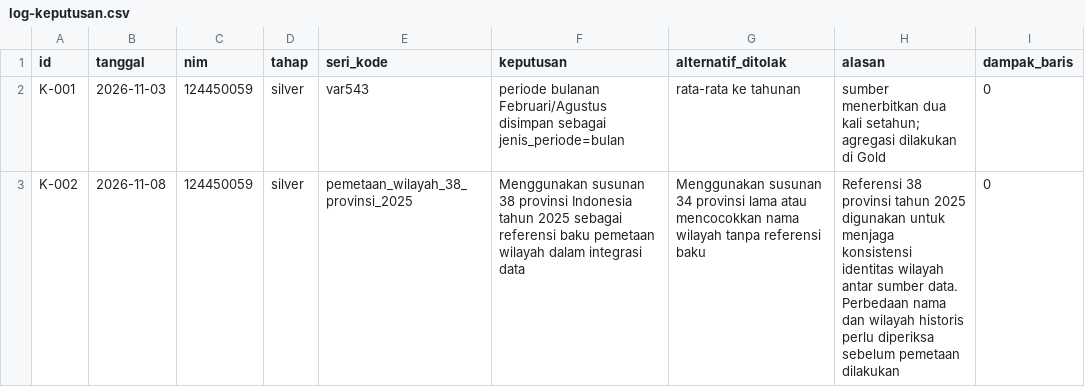
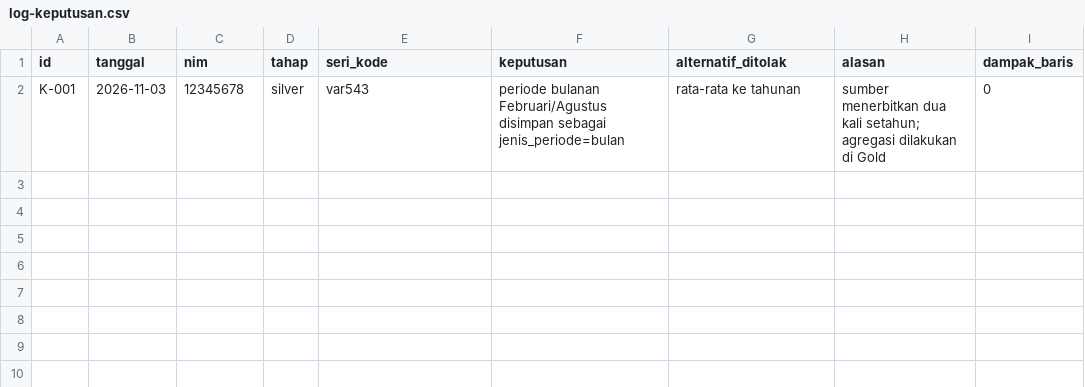
Before and after one commit to EdseladyaP/capstone-dw-kelompok-07, a CSV file: log-keputusan.csv, drawn as a sheet.

```diff
--- a/log-keputusan.csv
+++ b/log-keputusan.csv
@@ -1,3 +1,2 @@
 id,tanggal,nim,tahap,seri_kode,keputusan,alternatif_ditolak,alasan,dampak_baris
-K-001,2026-11-03,124450059,silver,var543,"periode bulanan Februari/Agustus disimpan sebagai jenis_periode=bulan","rata-rata ke tahunan","sumber menerbitkan dua kali setahun; agregasi dilakukan di Gold",0
-K-002,2026-11-08,124450059,silver,pemetaan_wilayah_38_provinsi_2025,"Menggunakan susunan 38 provinsi Indonesia tahun 2025 sebagai referensi baku pemetaan wilayah dalam integrasi data","Menggunakan susunan 34 provinsi lama atau mencocokkan nama wilayah tanpa referensi baku","Referensi 38 provinsi tahun 2025 digunakan untuk menjaga konsistensi identitas wilayah antar sumber data. Perbedaan nama dan wilayah historis perlu diperiksa sebelum pemetaan dilakukan",0
+K-001,2026-11-03,12345678,silver,var543,"periode bulanan Februari/Agustus disimpan sebagai jenis_periode=bulan","rata-rata ke tahunan","sumber menerbitkan dua kali setahun; agregasi dilakukan di Gold",0
```
Also changed, not shown: 5 other files.
